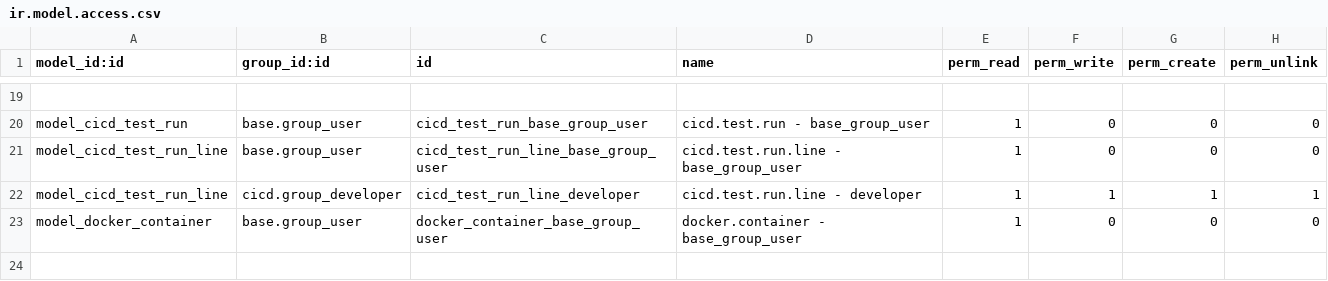
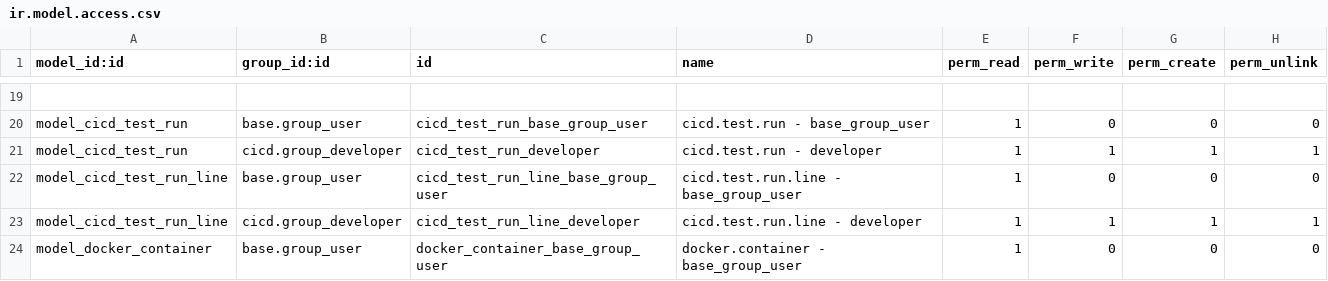
Before and after one commit to odoochain/odoo-cicd, a CSV file: odoo_admin/addons/cicd/security/ir.model.access.csv, drawn as a sheet; only a part is shown, gaps mark what is left out; the shorter side is filled out with more unchanged rows; the diff names each change by its address in the sheet, - before the commit and + after, or states it on an @@ line.

```diff
--- a/odoo_admin/addons/cicd/security/ir.model.access.csv
+++ b/odoo_admin/addons/cicd/security/ir.model.access.csv
+row 21: model_cicd_test_run | cicd.group_developer | cicd_test_run_developer | cicd.test.run - developer | 1 | 1 | 1 | 1
```
Also changed, not shown: 9 other files.
